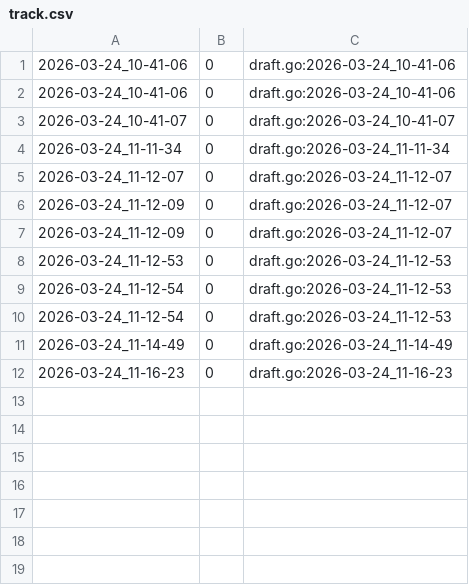
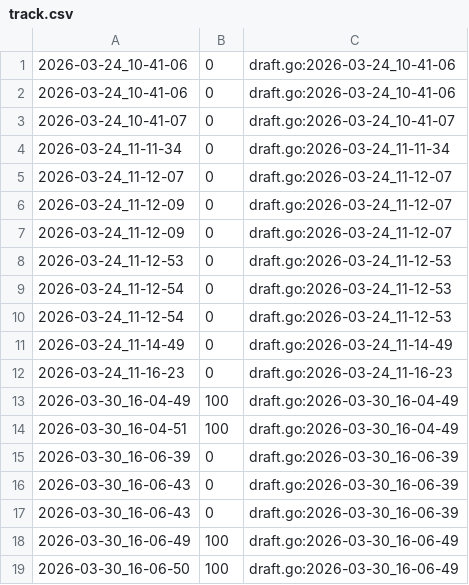
Before and after one commit to qxcode-course/ed-ter-bloco-a-marianoialy, a CSV file: .tko/track/ed@princesa/track.csv, drawn as a sheet; the diff names each change by its address in the sheet, - before the commit and + after, or states it on an @@ line.

```diff
--- a/.tko/track/ed@princesa/track.csv
+++ b/.tko/track/ed@princesa/track.csv
+row 13: 2026-03-30_16-04-49 | 100 | draft.go:2026-03-30_16-04-49
+row 14: 2026-03-30_16-04-51 | 100 | draft.go:2026-03-30_16-04-49
+row 15: 2026-03-30_16-06-39 | 0 | draft.go:2026-03-30_16-06-39
+row 16: 2026-03-30_16-06-43 | 0 | draft.go:2026-03-30_16-06-39
+row 17: 2026-03-30_16-06-43 | 0 | draft.go:2026-03-30_16-06-39
+row 18: 2026-03-30_16-06-49 | 100 | draft.go:2026-03-30_16-06-49
+row 19: 2026-03-30_16-06-50 | 100 | draft.go:2026-03-30_16-06-49
```
Also changed, not shown: .tko/track/ed@manipulacao/track.csv, 5 other files.
